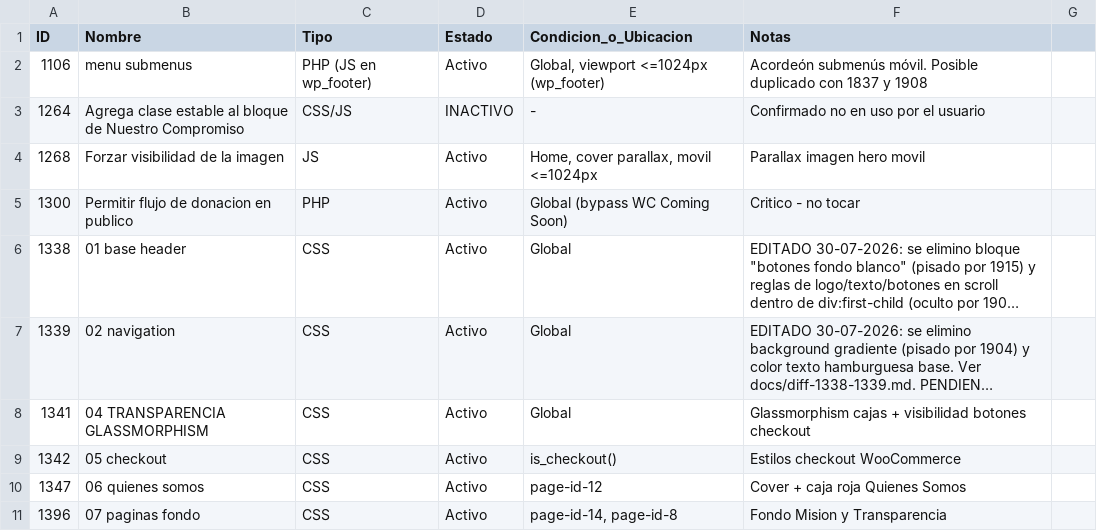
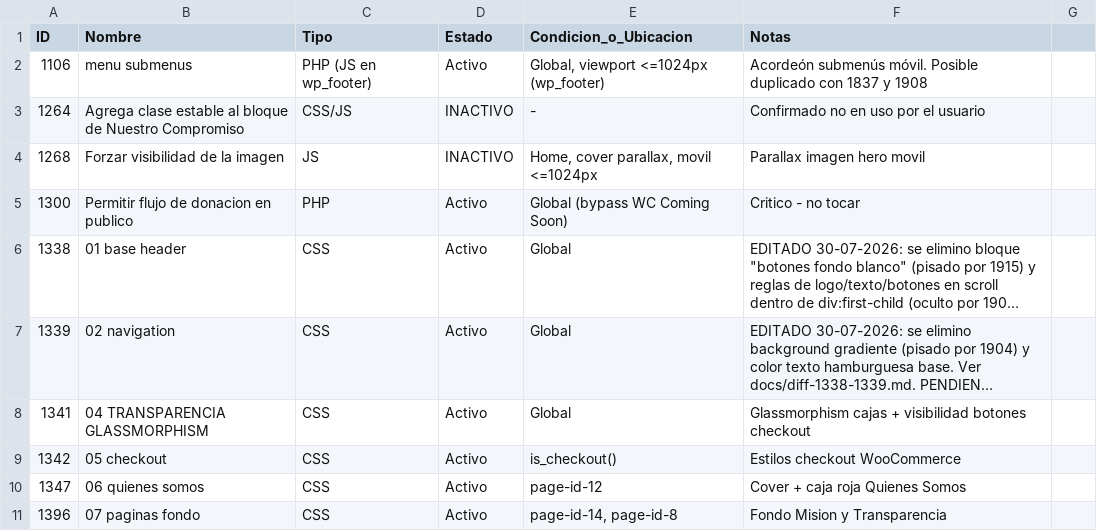
Before and after one commit to camicorteza/hogar-san-juan-apostol-web, a CSV file: docs/inventario-maestro.csv, drawn as a sheet; only a part is shown; long unchanged cells end in ….

Commit message:
Archivar snippet 1268 como inactivo (código incompleto, ya no se usa)

```diff
--- a/docs/inventario-maestro.csv
+++ b/docs/inventario-maestro.csv
@@ -3,3 +3,3 @@ ID,Nombre,Tipo,Estado,Condicion_o_Ubicacion,Notas
 1264,Agrega clase estable al bloque de Nuestro Compromiso,CSS/JS,INACTIVO,-,Confirmado no en uso por el usuario
-1268,Forzar visibilidad de la imagen,JS,Activo,"Home, cover parallax, movil <=1024px",Parallax imagen hero movil
+1268,Forzar visibilidad de la imagen,JS,INACTIVO,"Home, cover parallax, movil <=1024px",Parallax imagen hero movil
 1300,Permitir flujo de donacion en publico,PHP,Activo,Global (bypass WC Coming Soon),Critico - no tocar
```
Also changed, not shown: 1 other file.
